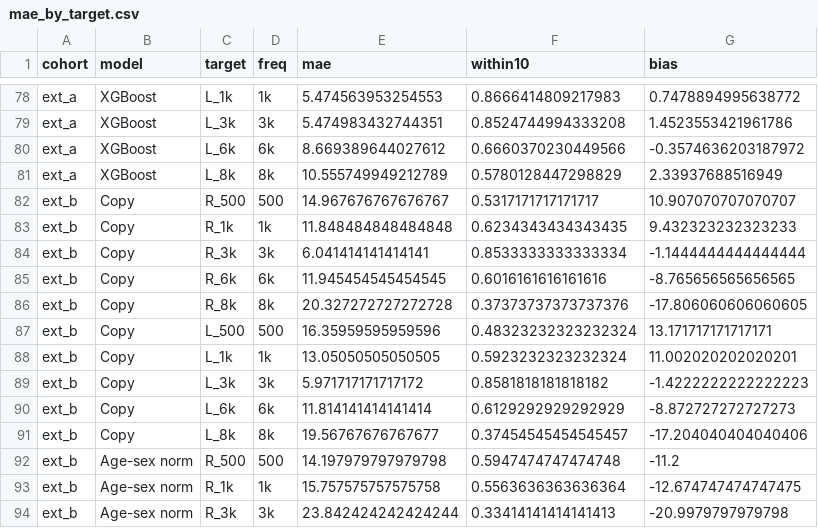
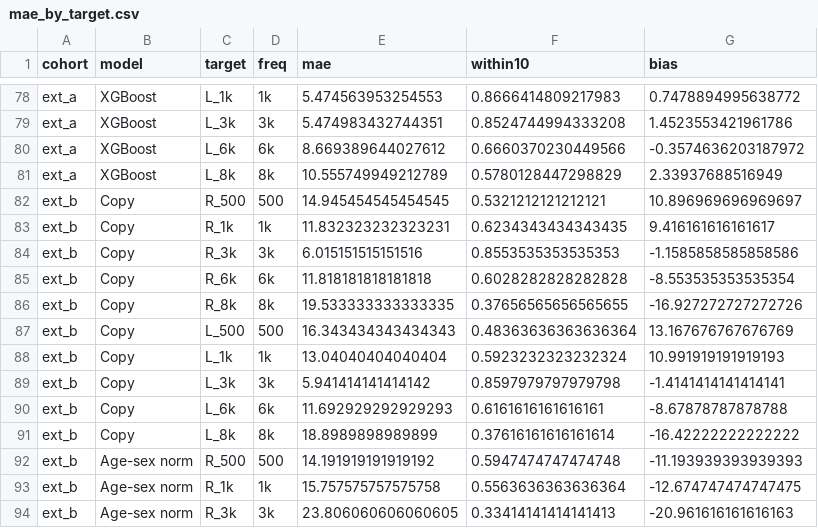
Before and after one commit to ryanlearnscs50/010, a CSV file: outputs/mae_by_target.csv, drawn as a sheet; only a part is shown, gaps mark what is left out; the diff covers the shown part only.

```diff
--- a/outputs/mae_by_target.csv
+++ b/outputs/mae_by_target.csv
@@ -81,14 +81,14 @@ ext_a,XGBoost,L_6k,6k,8.669389644027612,0.6660370230449566,-0.3574636203187972
 ext_a,XGBoost,L_8k,8k,10.555749949212789,0.5780128447298829,2.33937688516949
-ext_b,Copy,R_500,500,14.967676767676767,0.5317171717171717,10.907070707070707
-ext_b,Copy,R_1k,1k,11.848484848484848,0.6234343434343435,9.432323232323233
-ext_b,Copy,R_3k,3k,6.041414141414141,0.8533333333333334,-1.1444444444444444
-ext_b,Copy,R_6k,6k,11.945454545454545,0.6016161616161616,-8.765656565656565
-ext_b,Copy,R_8k,8k,20.327272727272728,0.37373737373737376,-17.806060606060605
-ext_b,Copy,L_500,500,16.35959595959596,0.48323232323232324,13.171717171717171
-ext_b,Copy,L_1k,1k,13.05050505050505,0.5923232323232324,11.002020202020201
-ext_b,Copy,L_3k,3k,5.971717171717172,0.8581818181818182,-1.4222222222222223
-ext_b,Copy,L_6k,6k,11.814141414141414,0.6129292929292929,-8.872727272727273
-ext_b,Copy,L_8k,8k,19.56767676767677,0.37454545454545457,-17.204040404040406
-ext_b,Age-sex norm,R_500,500,14.197979797979798,0.5947474747474748,-11.2
+ext_b,Copy,R_500,500,14.945454545454545,0.5321212121212121,10.896969696969697
+ext_b,Copy,R_1k,1k,11.832323232323231,0.6234343434343435,9.416161616161617
+ext_b,Copy,R_3k,3k,6.015151515151516,0.8553535353535353,-1.1585858585858586
+ext_b,Copy,R_6k,6k,11.818181818181818,0.6028282828282828,-8.553535353535354
+ext_b,Copy,R_8k,8k,19.533333333333335,0.37656565656565655,-16.927272727272726
+ext_b,Copy,L_500,500,16.343434343434343,0.48363636363636364,13.167676767676769
+ext_b,Copy,L_1k,1k,13.04040404040404,0.5923232323232324,10.991919191919193
+ext_b,Copy,L_3k,3k,5.941414141414142,0.8597979797979798,-1.4141414141414141
+ext_b,Copy,L_6k,6k,11.692929292929293,0.6161616161616161,-8.67878787878788
+ext_b,Copy,L_8k,8k,18.8989898989899,0.37616161616161614,-16.42222222222222
+ext_b,Age-sex norm,R_500,500,14.191919191919192,0.5947474747474748,-11.193939393939393
 ext_b,Age-sex norm,R_1k,1k,15.757575757575758,0.5563636363636364,-12.674747474747475
-ext_b,Age-sex norm,R_3k,3k,23.842424242424244,0.33414141414141413,-20.9979797979798
+ext_b,Age-sex norm,R_3k,3k,23.806060606060605,0.33414141414141413,-20.961616161616163
```
Also changed, not shown: 72 edited cells elsewhere in this file, outputs/binned_error_calibration.csv, outputs/conditional_group_effects.csv, 37 other files.
